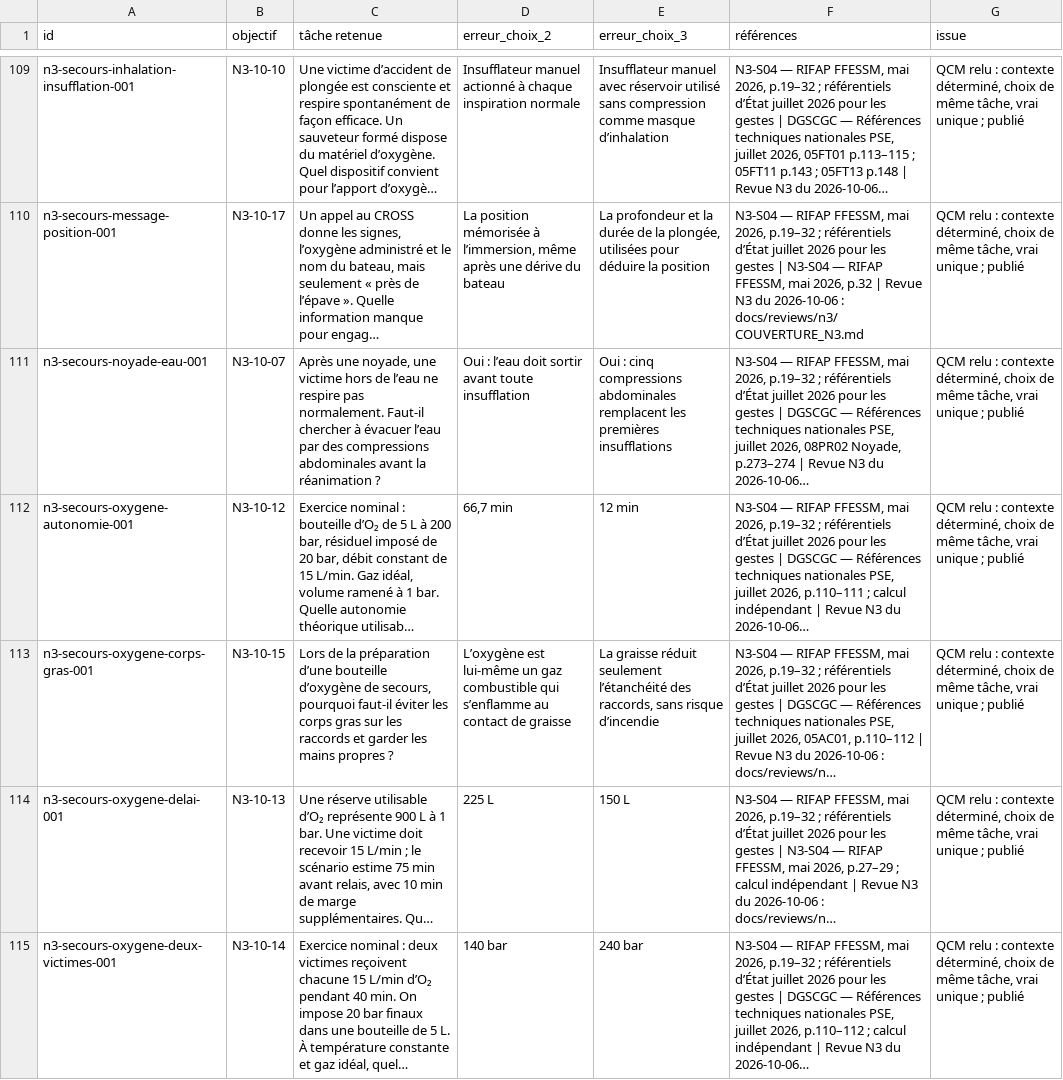
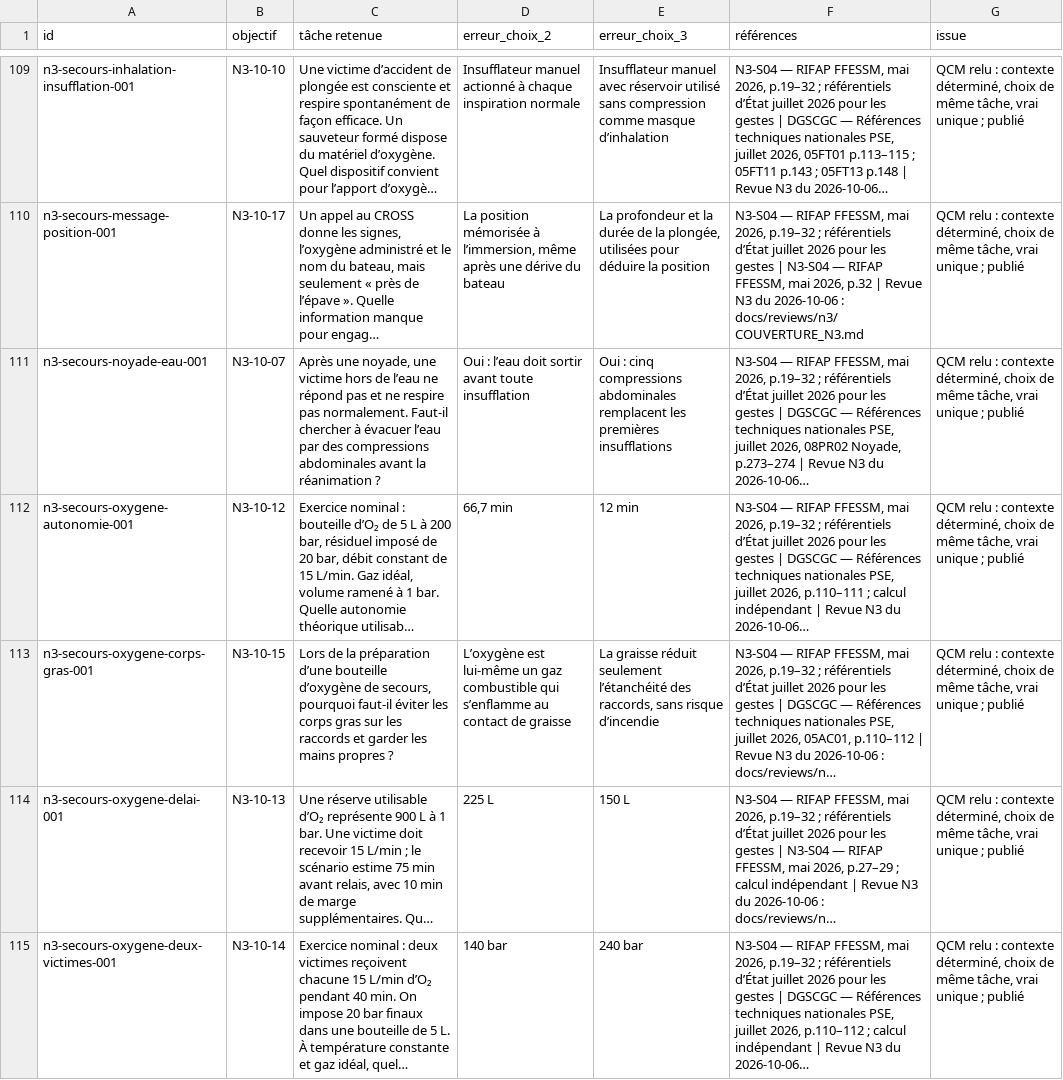
Before and after one commit to NayanChauveau/diving-anki, a CSV file: docs/reviews/n3/REVUE_CARTES_N3.csv, drawn as a sheet; only a part is shown, gaps mark what is left out; long unchanged cells end in …; the diff names each change by its address in the sheet, - before the commit and + after, or states it on an @@ line.

```diff
--- a/docs/reviews/n3/REVUE_CARTES_N3.csv
+++ b/docs/reviews/n3/REVUE_CARTES_N3.csv
-C111 (tâche retenue): …l’eau ne respire pas…
+C111 (tâche retenue): …l’eau ne répond pas et ne respire pas…
```
Also changed, not shown: 1 other file.
